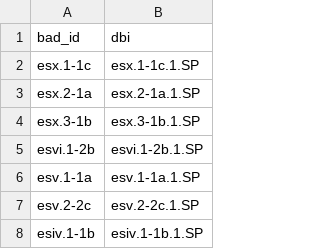
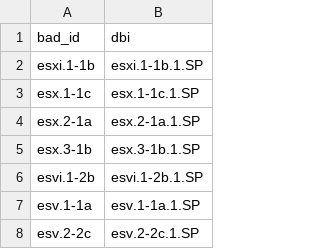
Before and after one commit to blakearchive/data, a CSV file: csv/copy-handprints.csv, drawn as a sheet; only a part is shown; the shorter side is filled out with more unchanged rows.

Commit message:
added esxi

```diff
--- a/csv/copy-handprints.csv
+++ b/csv/copy-handprints.csv
@@ -1,2 +1,3 @@
 bad_id,dbi
+esxi.1-1b,esxi.1-1b.1.SP
 esx.1-1c,esx.1-1c.1.SP
```
